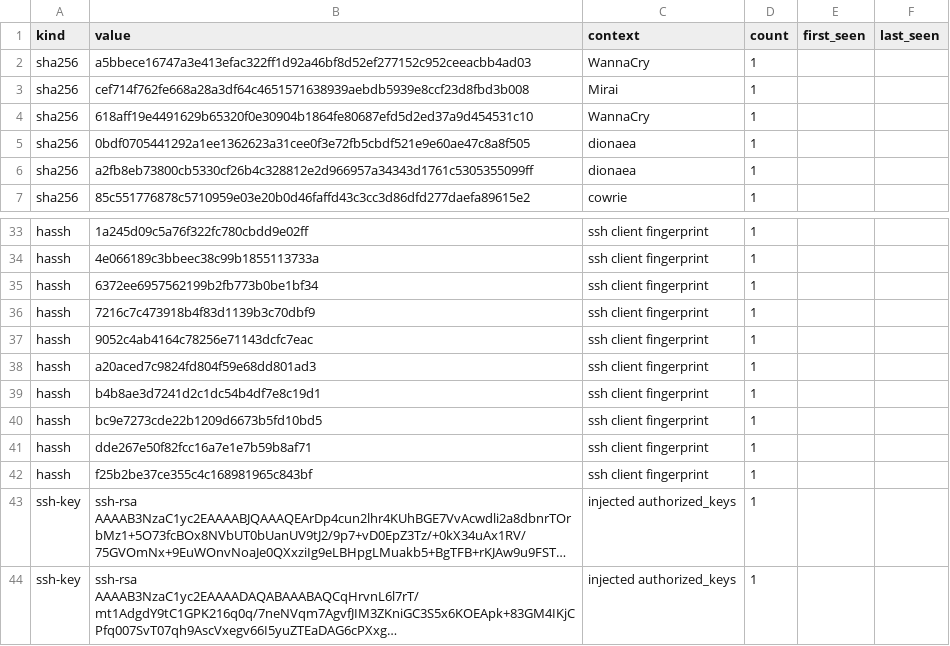
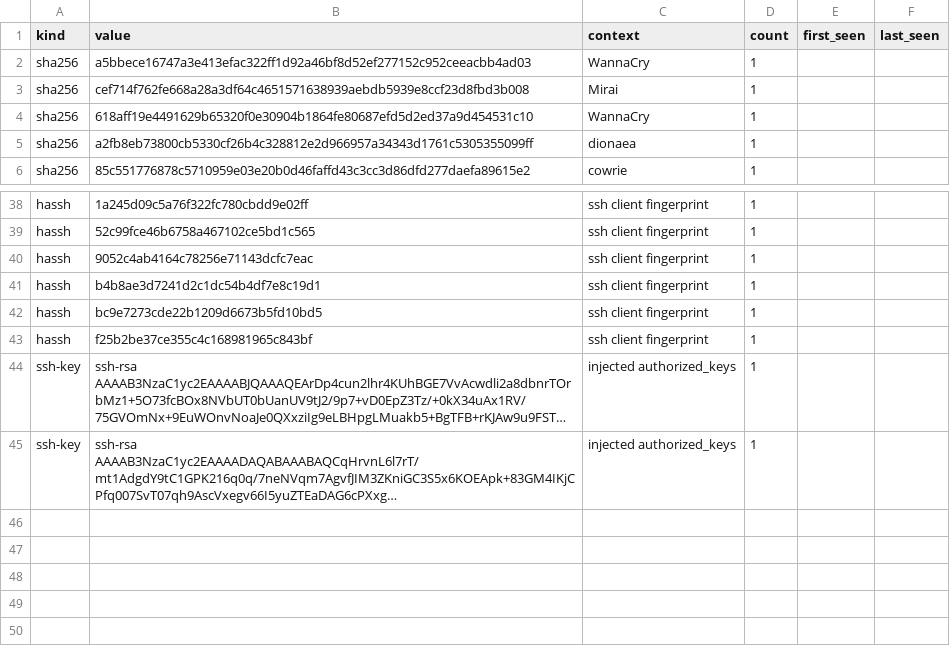
Before and after one commit to unerror/security, a CSV file: feeds/honeypot/iocs.csv, drawn as a sheet; only a part is shown, gaps mark what is left out; long unchanged cells end in …; removed rows and columns are numbered as before the commit, all else as after; the diff covers the shown part only; the diff names each change by its address in the sheet, - before the commit and + after, or states it on an @@ line.

```diff
--- a/feeds/honeypot/iocs.csv
+++ b/feeds/honeypot/iocs.csv
-row 5: sha256 | 0bdf0705441292a1ee1362623a31cee0f3e72fb5cbdf521e9e60ae47c8a8f505 | dionaea | 1
-B39 (value): 4e066189c3bbeec38c99b1855113733a
+B39 (value): 52c99fce46b6758a467102ce5bd1c565
-row 35: hassh | 6372ee6957562199b2fb773b0be1bf34 | ssh client fingerprint | 1
-row 36: hassh | 7216c7c473918b4f83d1139b3c70dbf9 | ssh client fingerprint | 1
-row 38: hassh | a20aced7c9824fd804f59e68dd801ad3 | ssh client fingerprint | 1
-row 41: hassh | dde267e50f82fcc16a7e1e7b59b8af71 | ssh client fingerprint | 1
```
Also changed, not shown: 7 added rows, 1 removed row and 9 edited cells elsewhere in this file, 12 other files.
